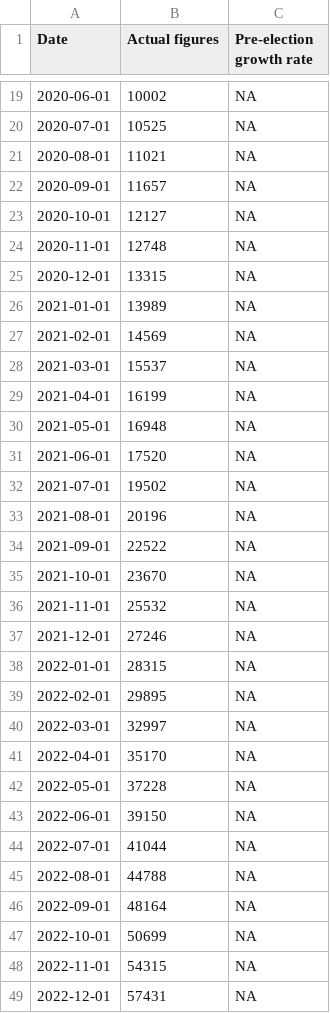
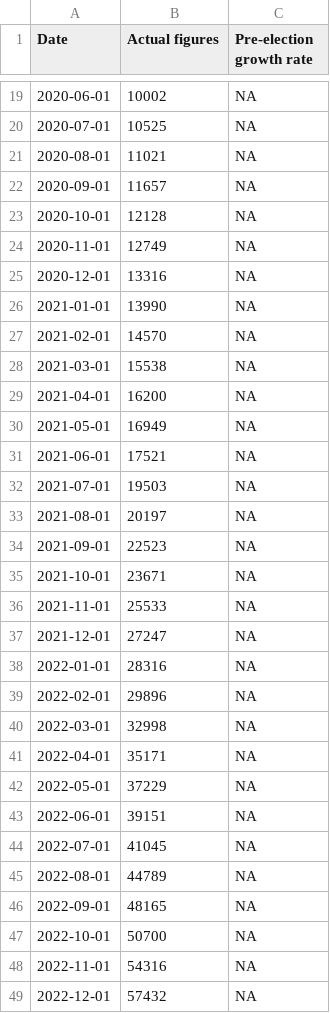
Before and after one commit to marcdaalder/motorshare, a CSV file: counterfactual.csv, drawn as a sheet; only a part is shown, gaps mark what is left out; the diff covers the shown part only.

```diff
--- a/counterfactual.csv
+++ b/counterfactual.csv
@@ -22,28 +22,28 @@ Date,Actual figures,Pre-election growth rate
 2020-09-01,11657,NA
-2020-10-01,12127,NA
-2020-11-01,12748,NA
-2020-12-01,13315,NA
-2021-01-01,13989,NA
-2021-02-01,14569,NA
-2021-03-01,15537,NA
-2021-04-01,16199,NA
-2021-05-01,16948,NA
-2021-06-01,17520,NA
-2021-07-01,19502,NA
-2021-08-01,20196,NA
-2021-09-01,22522,NA
-2021-10-01,23670,NA
-2021-11-01,25532,NA
-2021-12-01,27246,NA
-2022-01-01,28315,NA
-2022-02-01,29895,NA
-2022-03-01,32997,NA
-2022-04-01,35170,NA
-2022-05-01,37228,NA
-2022-06-01,39150,NA
-2022-07-01,41044,NA
-2022-08-01,44788,NA
-2022-09-01,48164,NA
-2022-10-01,50699,NA
-2022-11-01,54315,NA
-2022-12-01,57431,NA
+2020-10-01,12128,NA
+2020-11-01,12749,NA
+2020-12-01,13316,NA
+2021-01-01,13990,NA
+2021-02-01,14570,NA
+2021-03-01,15538,NA
+2021-04-01,16200,NA
+2021-05-01,16949,NA
+2021-06-01,17521,NA
+2021-07-01,19503,NA
+2021-08-01,20197,NA
+2021-09-01,22523,NA
+2021-10-01,23671,NA
+2021-11-01,25533,NA
+2021-12-01,27247,NA
+2022-01-01,28316,NA
+2022-02-01,29896,NA
+2022-03-01,32998,NA
+2022-04-01,35171,NA
+2022-05-01,37229,NA
+2022-06-01,39151,NA
+2022-07-01,41045,NA
+2022-08-01,44789,NA
+2022-09-01,48165,NA
+2022-10-01,50700,NA
+2022-11-01,54316,NA
+2022-12-01,57432,NA
```
Also changed, not shown: 4 added rows and 52 edited cells elsewhere in this file, changereg.csv, mshare.csv, 2 other files.
